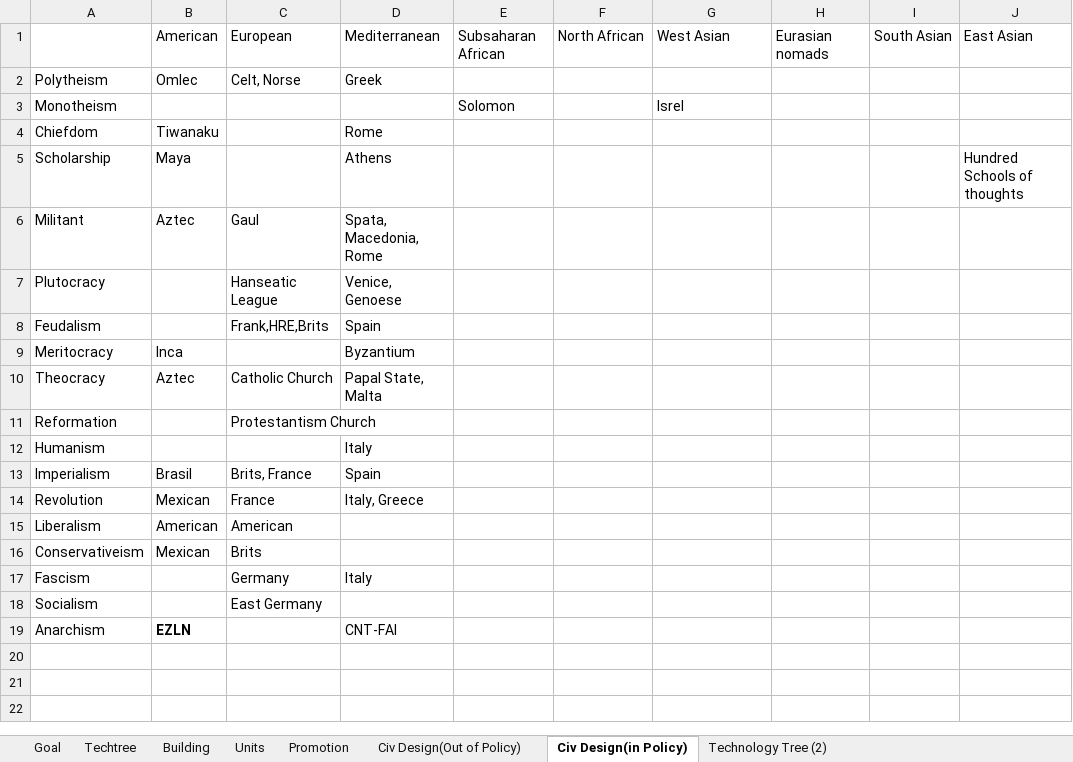
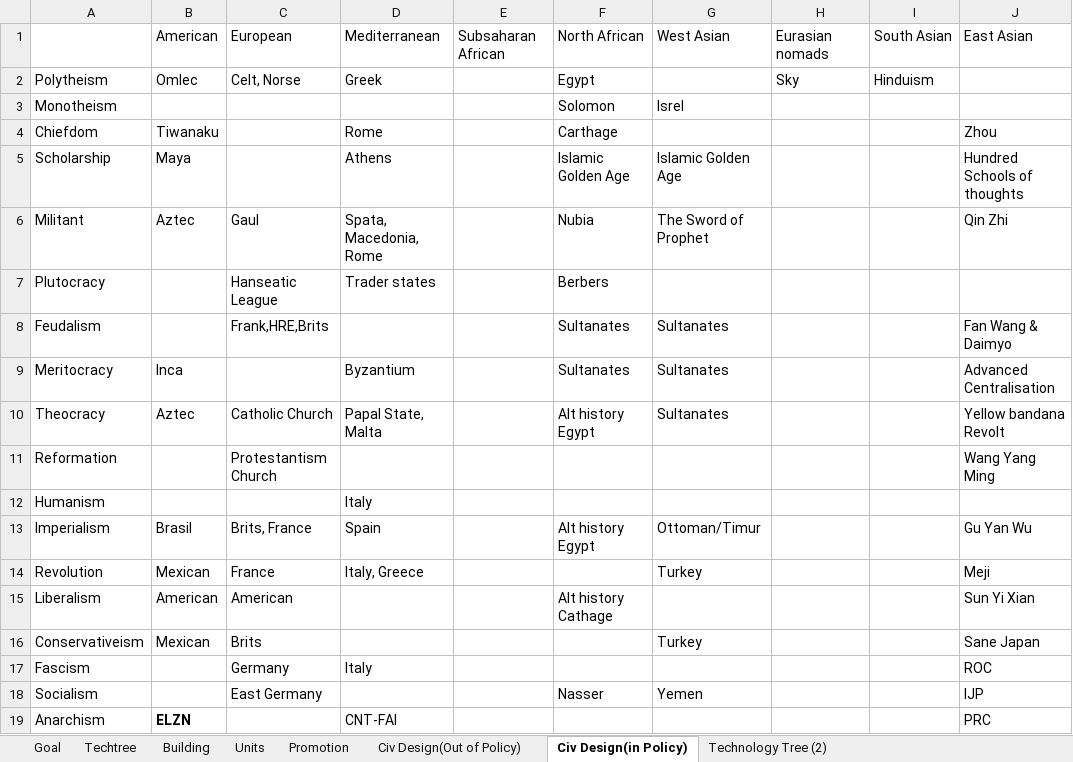
Before and after one commit to chenxing61/Emperors-and-Deities, an Excel workbook: 活頁簿1.xlsx, sheet Civ Design(in Policy), drawn as a sheet; values as stored, in another font and other column widths than the file's, no borders; the diff names each change by its address in the sheet, - before the commit and + after, or states it on an @@ line.

```diff
--- a/活頁簿1.xlsx (sheet Civ Design(in Policy))
+++ b/活頁簿1.xlsx (sheet Civ Design(in Policy))
-F2: (empty)
+F2: Egypt
-H2: (empty)
+H2: Sky
-I2: (empty)
+I2: Hinduism
-E3: Solomon
+E3: (empty)
-F3: (empty)
+F3: Solomon
-F4: (empty)
+F4: Carthage
-J4: (empty)
+J4: Zhou
-F5: (empty)
+F5: Islamic Golden Age
-G5: (empty)
+G5: Islamic Golden Age
-F6: (empty)
+F6: Nubia
-G6: (empty)
+G6: The Sword of Prophet
-J6: (empty)
+J6: Qin Zhi
-D7: Venice, Genoese
+D7: Trader states
-F7: (empty)
+F7: Berbers
-D8: Spain
+D8: (empty)
-F8:F9: (empty)
+F8:F9: Sultanates
-G8:G10: (empty)
+G8:G10: Sultanates
-J8: (empty)
+J8: Fan Wang & Daimyo
-J9: (empty)
+J9: Advanced Centralisation
-F10: (empty)
+F10: Alt history Egypt
-J10: (empty)
+J10: Yellow bandana Revolt
-J11: (empty)
+J11: Wang Yang Ming
-F13: (empty)
+F13: Alt history Egypt
-G13: (empty)
+G13: Ottoman/Timur
-J13: (empty)
+J13: Gu Yan Wu
-G14: (empty)
+G14: Turkey
-J14: (empty)
+J14: Meji
-F15: (empty)
+F15: Alt history Cathage
-J15: (empty)
+J15: Sun Yi Xian
-G16: (empty)
+G16: Turkey
-J16: (empty)
+J16: Sane Japan
-J17: (empty)
+J17: ROC
-F18: (empty)
+F18: Nasser
-G18: (empty)
+G18: Yemen
-J18: (empty)
+J18: IJP
-B19: EZLN
+B19: ELZN
-J19: (empty)
+J19: PRC
```
Also changed, not shown: sheet Civ Design(Out of Policy), 4 other files.
